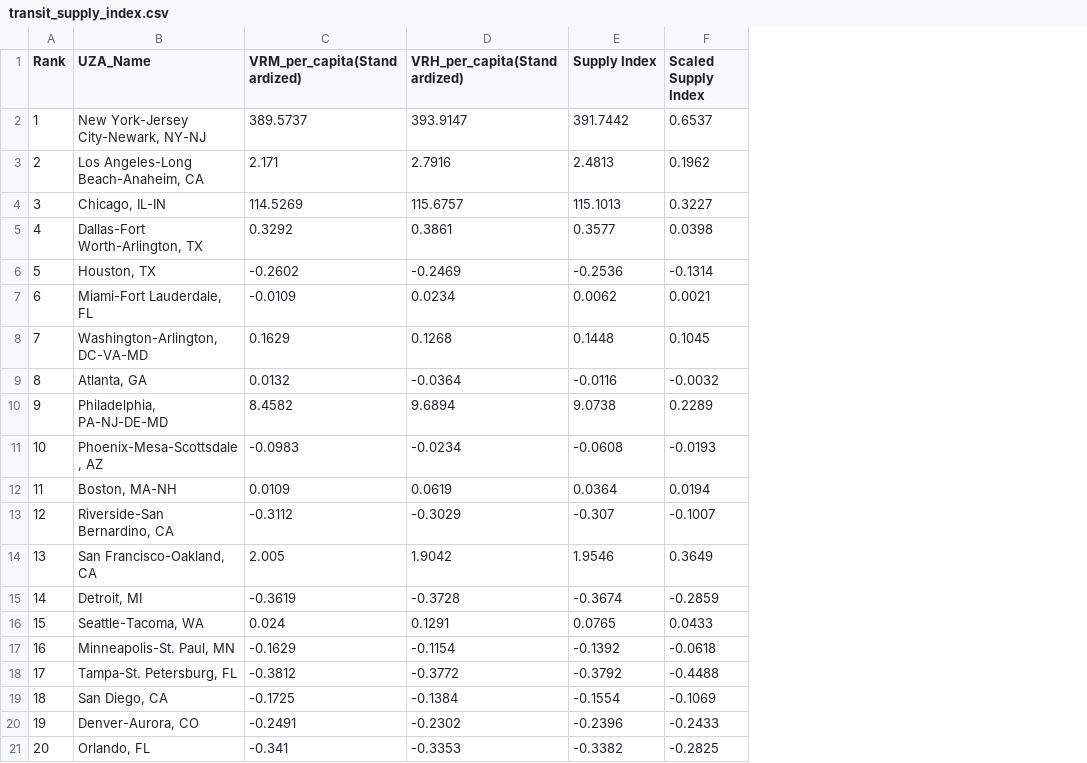
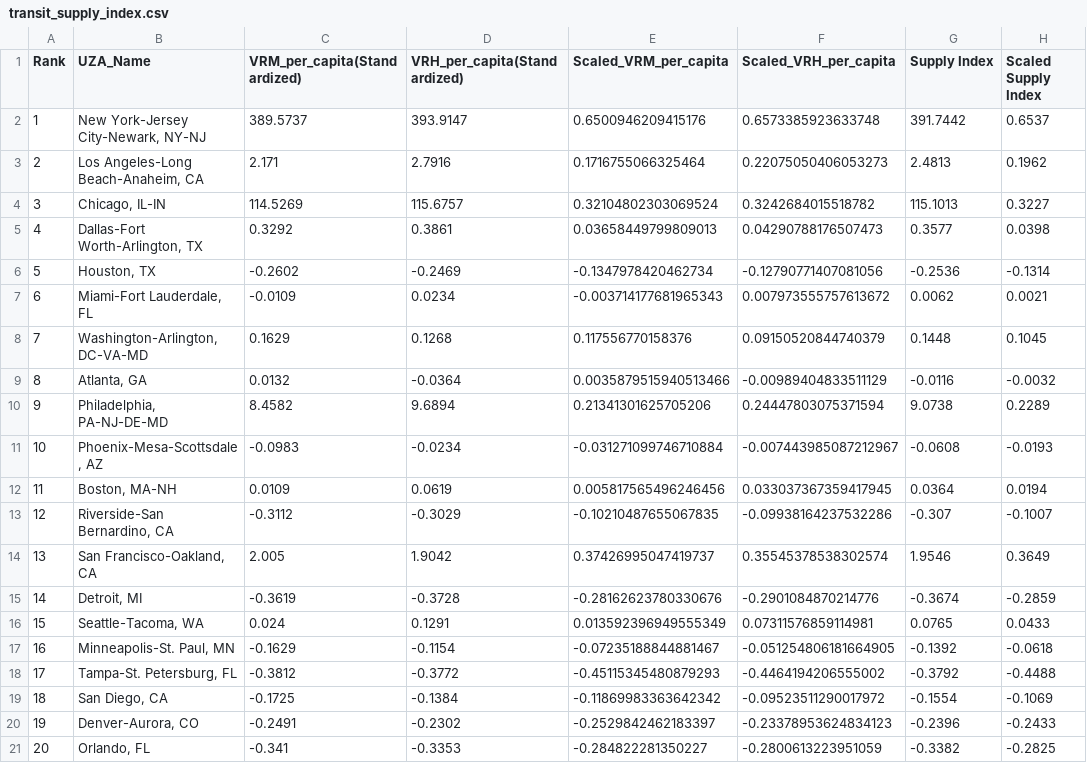
Before and after one commit to chrlskiet1205/Winter-2025-Transportation-Project, a CSV file: data/processed/transit_supply_index.csv, drawn as a sheet; the diff names each change by its address in the sheet, - before the commit and + after, or states it on an @@ line.

Commit message:
Added scaled VRM per capita and scaled VRH per capita columnsfor clarity

```diff
--- a/data/processed/transit_supply_index.csv
+++ b/data/processed/transit_supply_index.csv
+column E (Scaled_VRM_per_capita), rows 2-21: 0.6500946209415176 | 0.1716755066325464 | 0.32104802303069524 | 0.03658449799809013 | -0.1347978420462734 | -0.003714177681965343 | 0.117556770158376 | 0.0035879515940513466 | 0.21341301625705206 | -0.031271099746710884 | 0.005817565496246456 | -0.10210487655067835 | 0.37426995047419737 | -0.28162623780330676 | 0.013592396949555349 | -0.07235188844881467 | -0.45115345480879293 | -0.11869983363642342 | -0.2529842462183397 | -0.284822281350227
+column F (Scaled_VRH_per_capita), rows 2-21: 0.6573385923633748 | 0.22075050406053273 | 0.3242684015518782 | 0.04290788176507473 | -0.12790771407081056 | 0.007973555757613672 | 0.09150520844740379 | -0.00989404833511129 | 0.24447803075371594 | -0.007443985087212967 | 0.033037367359417945 | -0.09938164237532286 | 0.35545378538302574 | -0.2901084870214776 | 0.07311576859114981 | -0.051254806181664905 | -0.4464194206555002 | -0.09523511290017972 | -0.23378953624834123 | -0.2800613223951059
```
Also changed, not shown: 2 other files.
